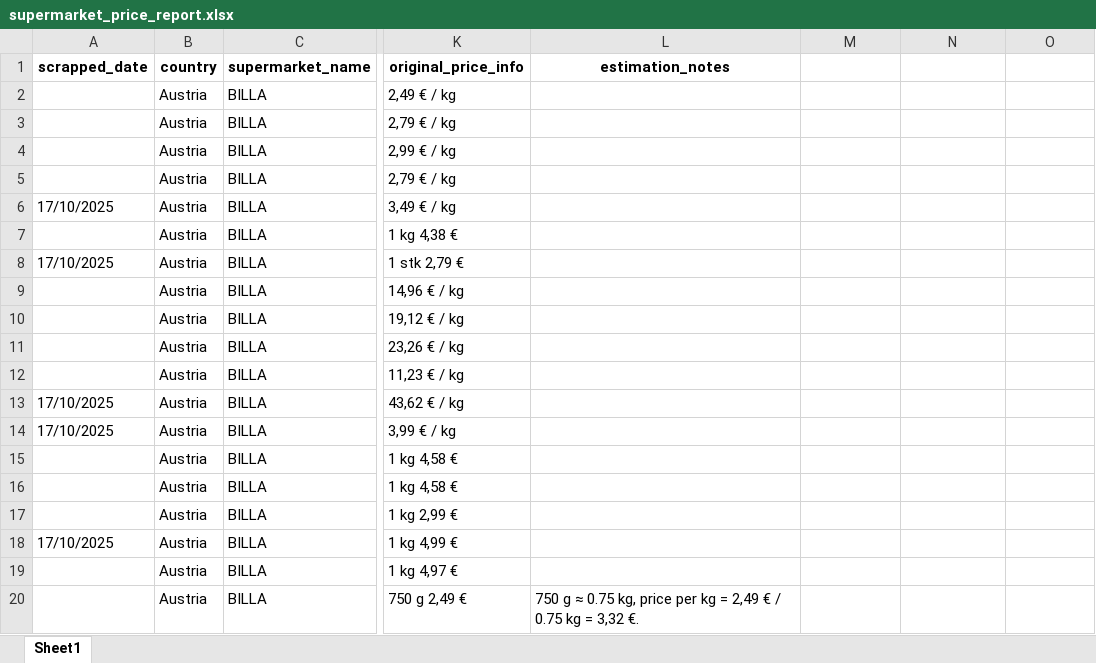
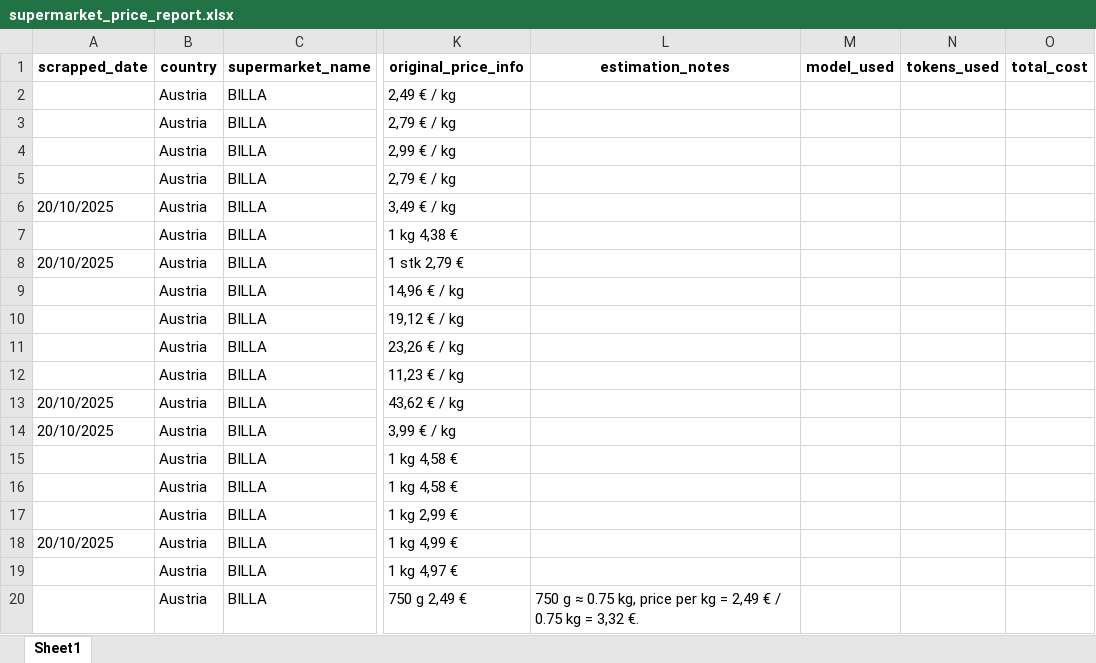
Before and after one commit to ahgcrowdfarming/agentic_browsing, an Excel workbook: examples/browser/supermarket_scrapper_v2/supermarket_price_report.xlsx, sheet Sheet1, drawn as a sheet; only a part is shown, gaps mark what is left out; values as stored, in another font and other column widths than the file's, no borders; the diff covers the shown part only; the diff names each change by its address in the sheet, - before the commit and + after, or states it on an @@ line.

```diff
--- a/examples/browser/supermarket_scrapper_v2/supermarket_price_report.xlsx (sheet Sheet1)
+++ b/examples/browser/supermarket_scrapper_v2/supermarket_price_report.xlsx (sheet Sheet1)
-M1: (empty)
+M1: model_used
-N1: (empty)
+N1: tokens_used
-O1: (empty)
+O1: total_cost
-A6 (scrapped_date): 17/10/2025
+A6 (scrapped_date): 20/10/2025
-A8 (scrapped_date): 17/10/2025
+A8 (scrapped_date): 20/10/2025
-A13:A14 (scrapped_date): 17/10/2025
+A13:A14 (scrapped_date): 20/10/2025
-A18 (scrapped_date): 17/10/2025
+A18 (scrapped_date): 20/10/2025
```
Also changed, not shown: 1 added row, 4 removed rows and 130 edited cells elsewhere in this sheet, 3 other files.
